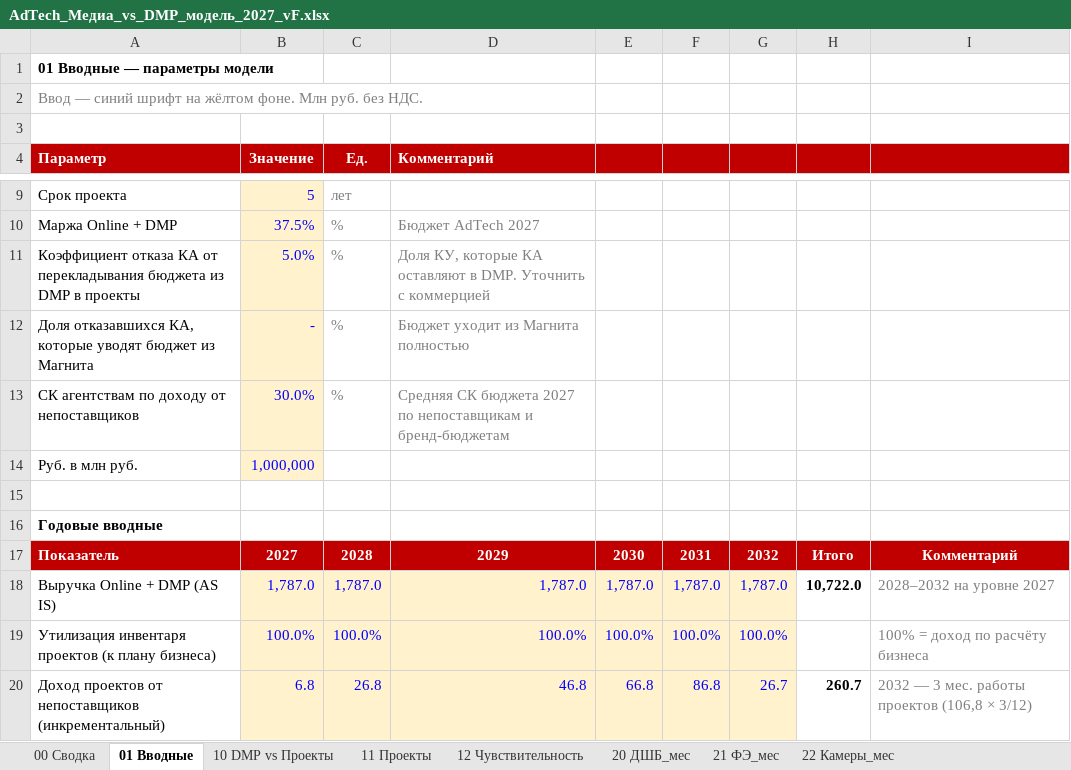
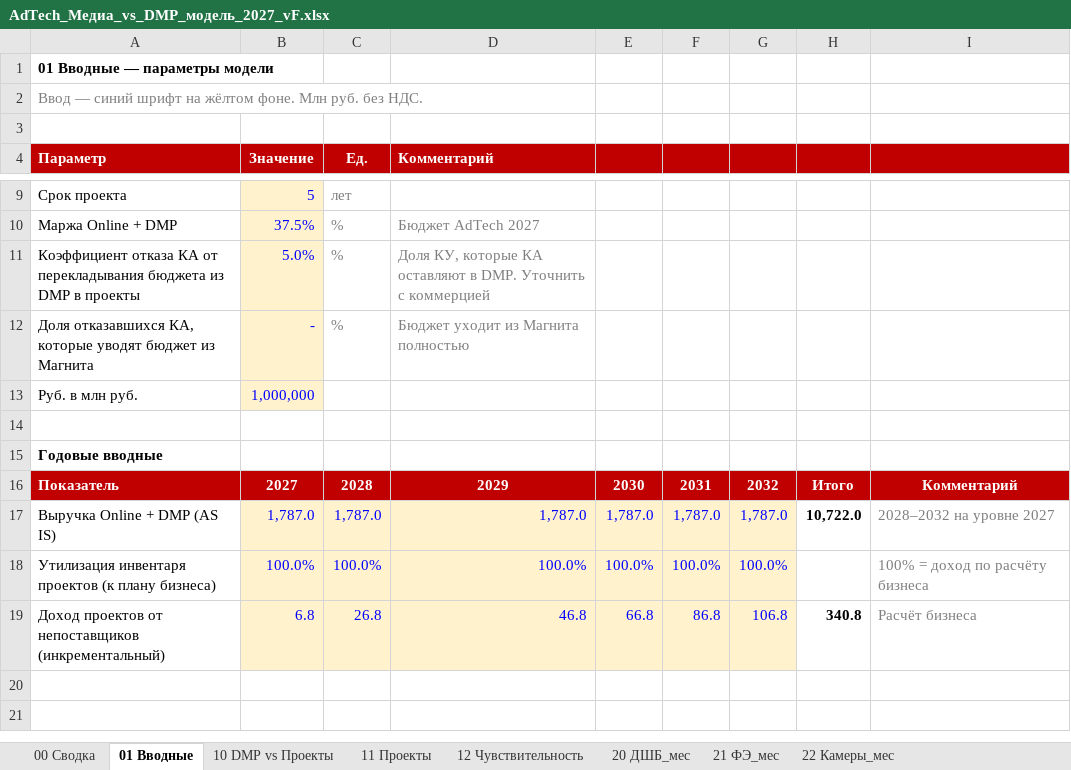
Before and after one commit to DenisMagnit/1, an Excel workbook: AdTech_Медиа_vs_DMP_модель_2027_vF.xlsx, sheet 01 Вводные, drawn as a sheet; only a part is shown, gaps mark what is left out; values as stored, in another font and other column widths than the file's, no borders; removed rows and columns are numbered as before the commit, all else as after; the diff names each change by its address in the sheet, - before the commit and + after, or states it on an @@ line.

```diff
--- a/AdTech_Медиа_vs_DMP_модель_2027_vF.xlsx (sheet 01 Вводные)
+++ b/AdTech_Медиа_vs_DMP_модель_2027_vF.xlsx (sheet 01 Вводные)
-row 13: СК агентствам по доходу от непоставщиков | 30.0% | % | Средняя СК бюджета 2027 по непоставщикам и бренд-бюджетам
-G19: 26.7
+G19: 106.8
-H19: 260.7
+H19: 340.8
-I19: 2032 — 3 мес. работы проектов (106,8 × 3/12)
+I19: Расчёт бизнеса
```
Also changed, not shown: sheet 11 Проекты, sheet 12 Чувствительность, sheet 10 DMP vs Проекты, sheet 00 Сводка, formulas that keep their value, hidden cells.
